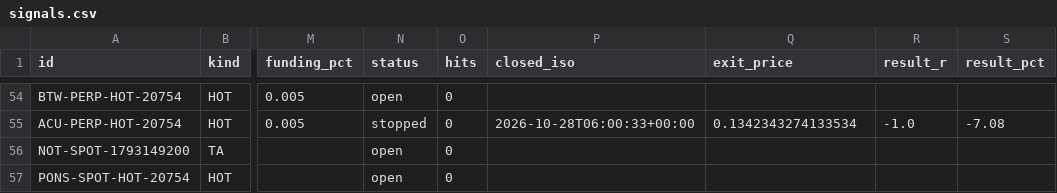
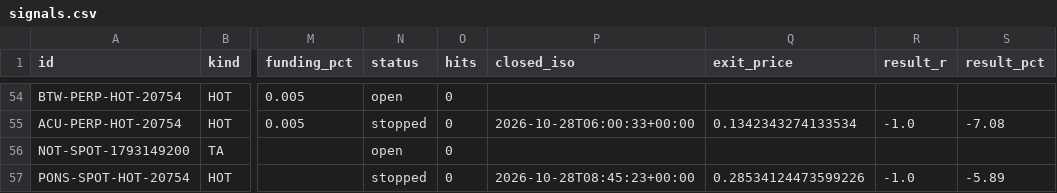
Before and after one commit to GoviGovi1/signals, a CSV file: signals.csv, drawn as a sheet; only a part is shown, gaps mark what is left out; the diff names each change by its address in the sheet, - before the commit and + after, or states it on an @@ line.

```diff
--- a/signals.csv
+++ b/signals.csv
-N57 (status): open
+N57 (status): stopped
-P57 (closed_iso): (empty)
+P57 (closed_iso): 2026-10-28T08:45:23+00:00
-Q57 (exit_price): (empty)
+Q57 (exit_price): 0.28534124473599226
-R57 (result_r): (empty)
+R57 (result_r): -1.0
-S57 (result_pct): (empty)
+S57 (result_pct): -5.89
```
Also changed, not shown: 5 other files.
